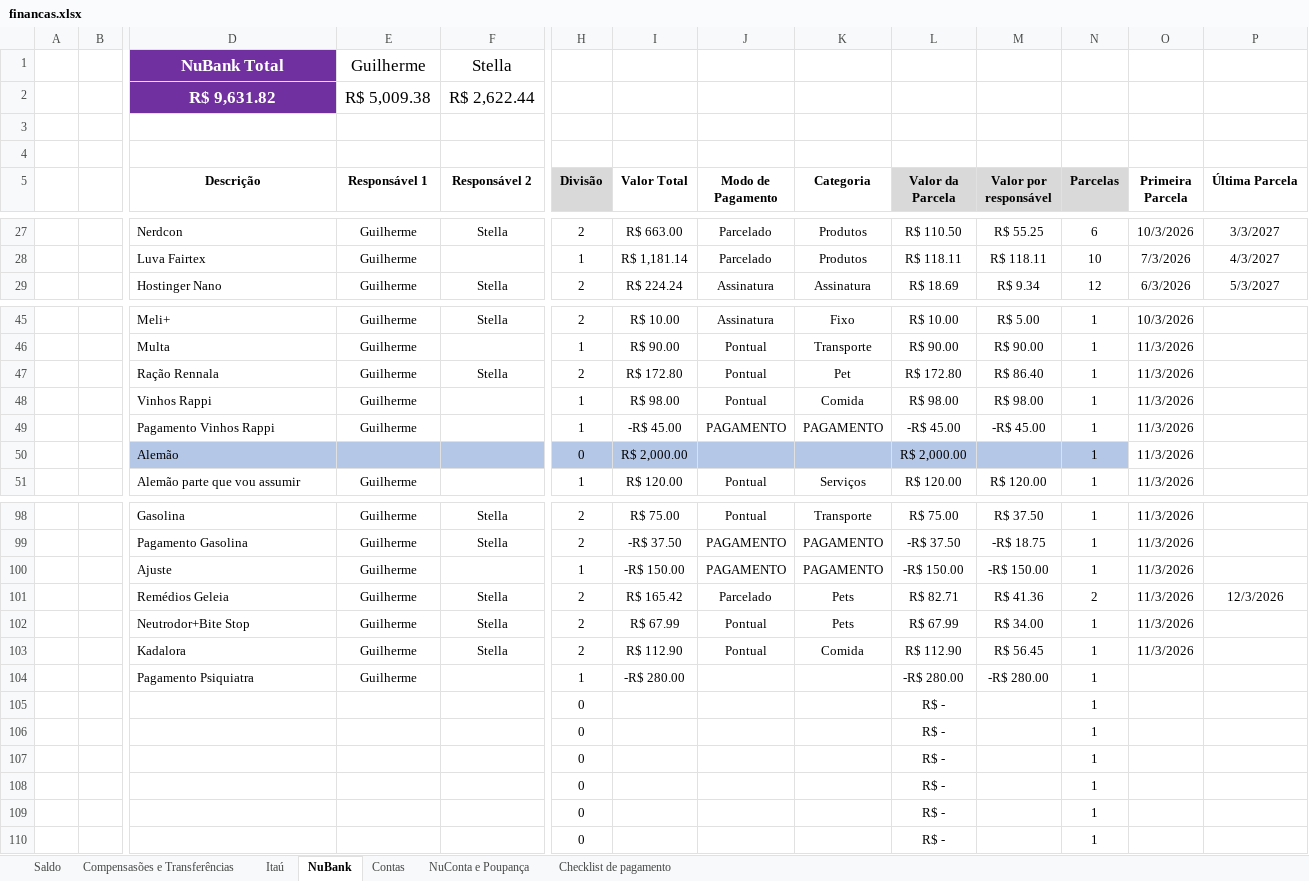
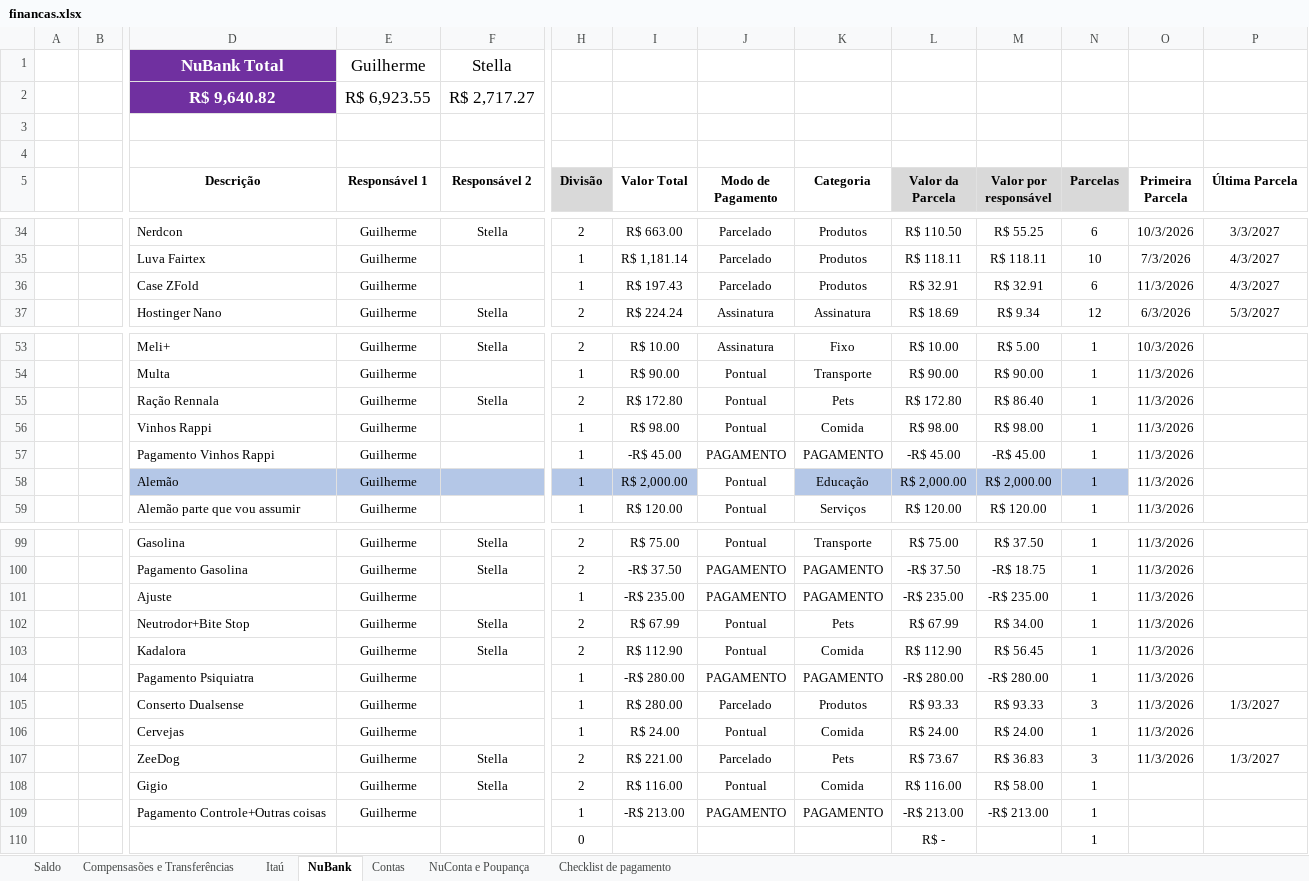
Before and after one commit to Teles-Gui/Financas, an Excel workbook: financas.xlsx, sheet NuBank, drawn as a sheet; only a part is shown, gaps mark what is left out; values as stored, in another font and other column widths than the file's, no borders; conditional formats not drawn; removed rows and columns are numbered as before the commit, all else as after; rows hold the shown columns only; the diff covers the shown part only; the diff names each change by its address in the sheet, - before the commit and + after, or states it on an @@ line.

```diff
--- a/financas.xlsx (sheet NuBank)
+++ b/financas.xlsx (sheet NuBank)
-D2 (Descrição): R$ 9,631.82
+D2 (Descrição): R$ 9,640.82
-E2 (Responsável 1): R$ 5,009.38
+E2 (Responsável 1): R$ 6,923.55
-F2 (Responsável 2): R$ 2,622.44
+F2 (Responsável 2): R$ 2,717.27
@@ row 59 moved to row 36: Case ZFold @@
-K55 (Categoria): Pet
+K55 (Categoria): Pets
-E58 (Responsável 1): (empty)
+E58 (Responsável 1): Guilherme
-H58 (Divisão): 0
+H58 (Divisão): 1
-J58 (Modo de Pagamento): (empty)
+J58 (Modo de Pagamento): Pontual
-J58 fill: #B4C7E7
+J58 fill: none
-K58 (Categoria): (empty)
+K58 (Categoria): Educação
-M58 (Valor por responsável): (empty)
+M58 (Valor por responsável): R$ 2,000.00
-I101 (Valor Total): -R$ 150.00
+I101 (Valor Total): -R$ 235.00
-L101 (Valor da Parcela): -R$ 150.00
+L101 (Valor da Parcela): -R$ 235.00
-M101 (Valor por responsável): -R$ 150.00
+M101 (Valor por responsável): -R$ 235.00
@@ row 101 moved to row 20: Remédios Geleia @@
-J104 (Modo de Pagamento): (empty)
+J104 (Modo de Pagamento): PAGAMENTO
-K104 (Categoria): (empty)
+K104 (Categoria): PAGAMENTO
-O104 (Primeira Parcela): (empty)
+O104 (Primeira Parcela): 11/3/2026
-row 105:  |  |  |  |  | 0 |  |  |  | R$ - |  | 1
-row 106:  |  |  |  |  | 0 |  |  |  | R$ - |  | 1
-row 107:  |  |  |  |  | 0 |  |  |  | R$ - |  | 1
-row 108:  |  |  |  |  | 0 |  |  |  | R$ - |  | 1
-row 109:  |  |  |  |  | 0 |  |  |  | R$ - |  | 1
+row 105:  |  | Conserto Dualsense | Guilherme |  | 1 | R$ 280.00 | Parcelado | Produtos | R$ 93.33 | R$ 93.33 | 3 | 11/3/2026 | 1/3/2027
+row 106:  |  | Cervejas | Guilherme |  | 1 | R$ 24.00 | Pontual | Comida | R$ 24.00 | R$ 24.00 | 1 | 11/3/2026
+row 107:  |  | ZeeDog | Guilherme | Stella | 2 | R$ 221.00 | Parcelado | Pets | R$ 73.67 | R$ 36.83 | 3 | 11/3/2026 | 1/3/2027
+row 108:  |  | Gigio | Guilherme | Stella | 2 | R$ 116.00 | Pontual | Comida | R$ 116.00 | R$ 58.00 | 1
+row 109:  |  | Pagamento Controle+Outras coisas | Guilherme |  | 1 | -R$ 213.00 | PAGAMENTO | PAGAMENTO | -R$ 213.00 | -R$ 213.00 | 1
```
Also changed, not shown: 6 moved rows elsewhere in this sheet, sheet NuConta e Poupança, sheet Saldo, sheet Compensasões e Transferências, sheet Checklist de pagamento, formulas that keep their value, hidden cells.
